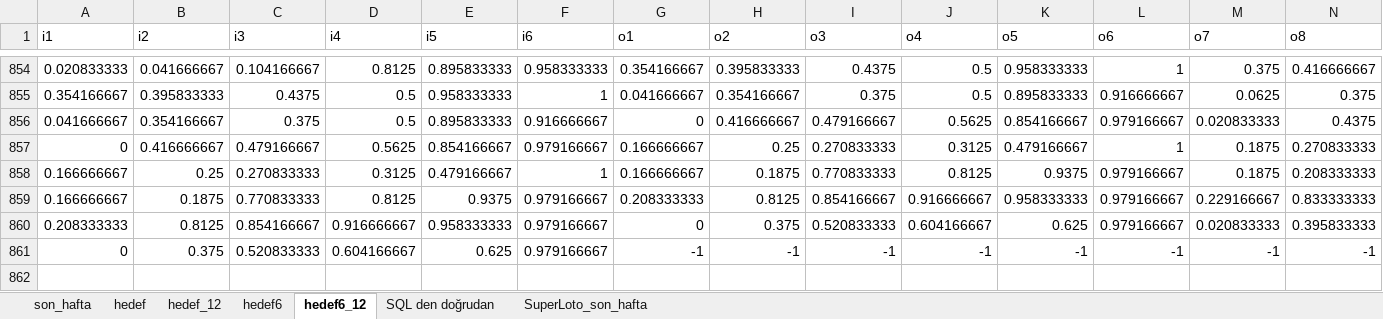
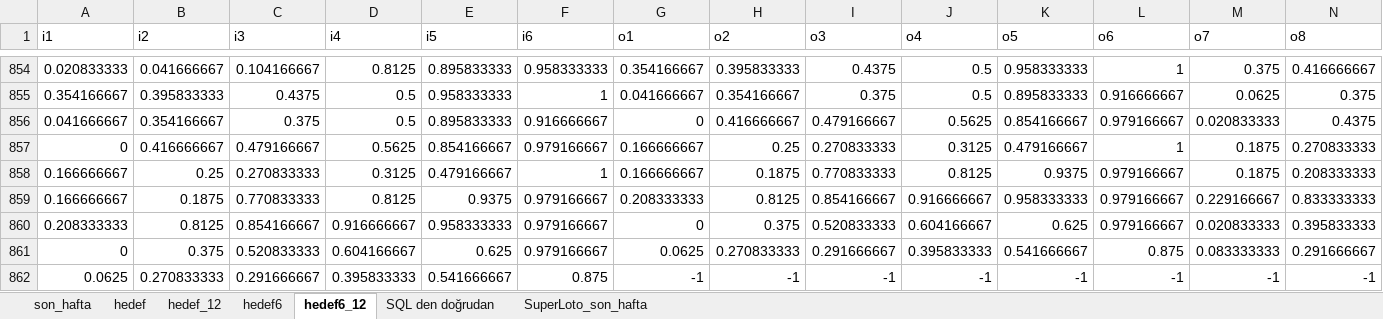
Before and after one commit to serdarsemen/predictloto, an Excel workbook: PredictLoto/sql/run_say_son_transformer.xlsm, sheet hedef6_12, drawn as a sheet; only a part is shown, gaps mark what is left out; values as stored, in another font and other column widths than the file's, no borders; addresses are those after the commit; rows hold the shown columns only; the diff names each change by its address in the sheet, - before the commit and + after, or states it on an @@ line.

```diff
--- a/PredictLoto/sql/run_say_son_transformer.xlsm (sheet hedef6_12)
+++ b/PredictLoto/sql/run_say_son_transformer.xlsm (sheet hedef6_12)
+row 861: 0 | 0.375 | 0.520833333 | 0.604166667 | 0.625 | 0.979166667 | 0.0625 | 0.270833333 | 0.291666667 | 0.395833333 | 0.541666667 | 0.875 | 0.083333333 | 0.291666667
-A862 (i1): 0
+A862 (i1): 0.0625
-B862 (i2): 0.375
+B862 (i2): 0.270833333
-C862 (i3): 0.520833333
+C862 (i3): 0.291666667
-D862 (i4): 0.604166667
+D862 (i4): 0.395833333
-E862 (i5): 0.625
+E862 (i5): 0.541666667
-F862 (i6): 0.979166667
+F862 (i6): 0.875
```
Also changed, not shown: sheet hedef_12, sheet hedef, sheet hedef6, sheet son_hafta, 2 other files.
